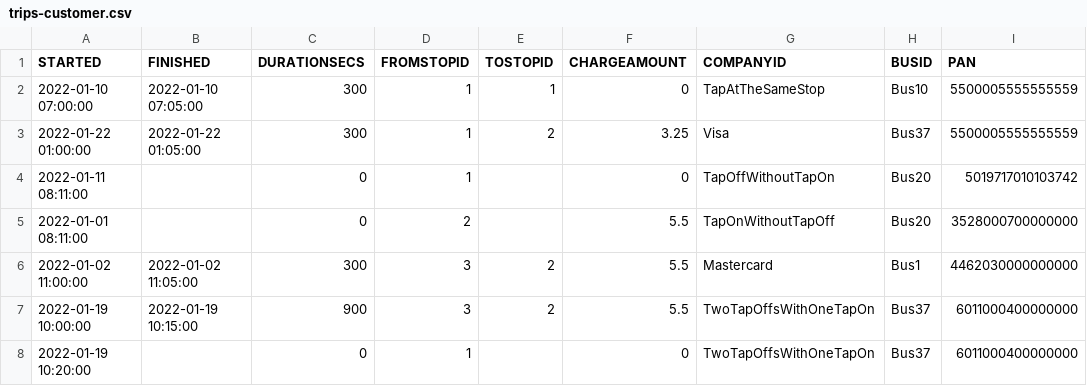
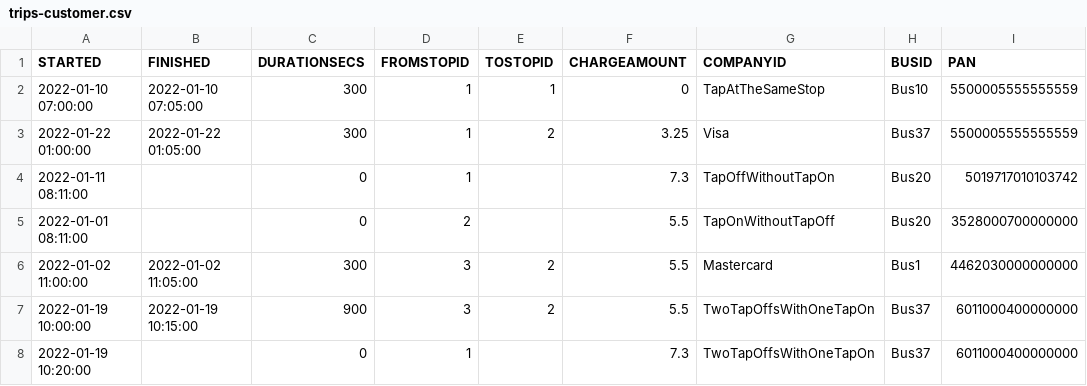
Before and after one commit to karthik198500/TripFareProcessor, a CSV file: src/main/resources/output/trips-customer.csv, drawn as a sheet; only a part is shown; the diff names each change by its address in the sheet, - before the commit and + after, or states it on an @@ line.

```diff
--- a/src/main/resources/output/trips-customer.csv
+++ b/src/main/resources/output/trips-customer.csv
-F4 (CHARGEAMOUNT): 0
+F4 (CHARGEAMOUNT): 7.3
-F8 (CHARGEAMOUNT): 0
+F8 (CHARGEAMOUNT): 7.3
```
Also changed, not shown: 3 other files.
